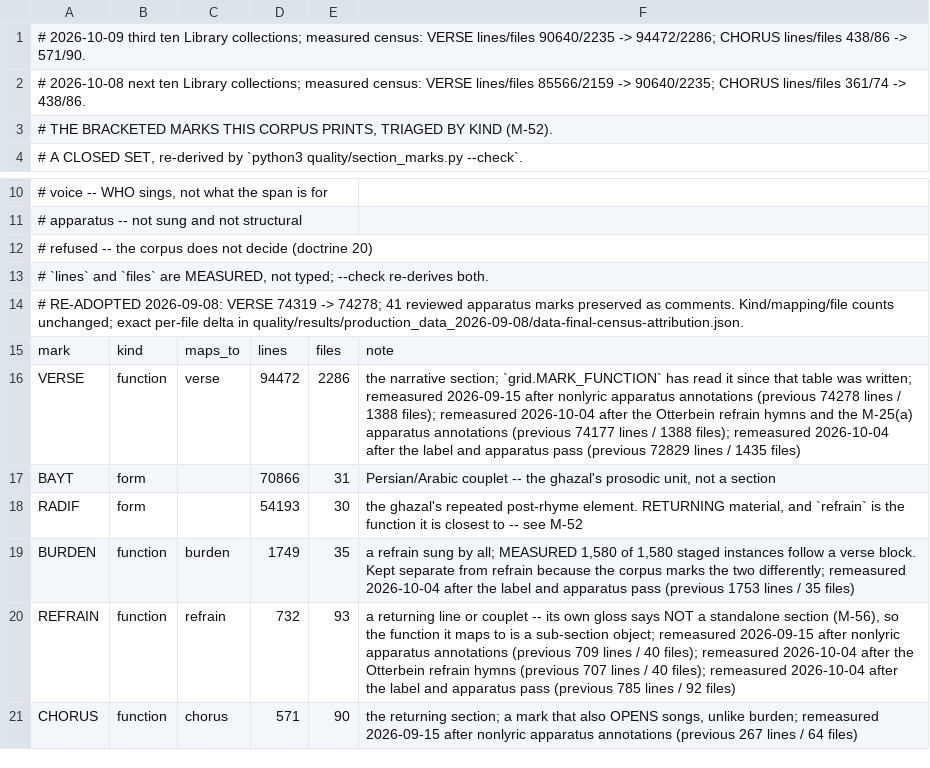
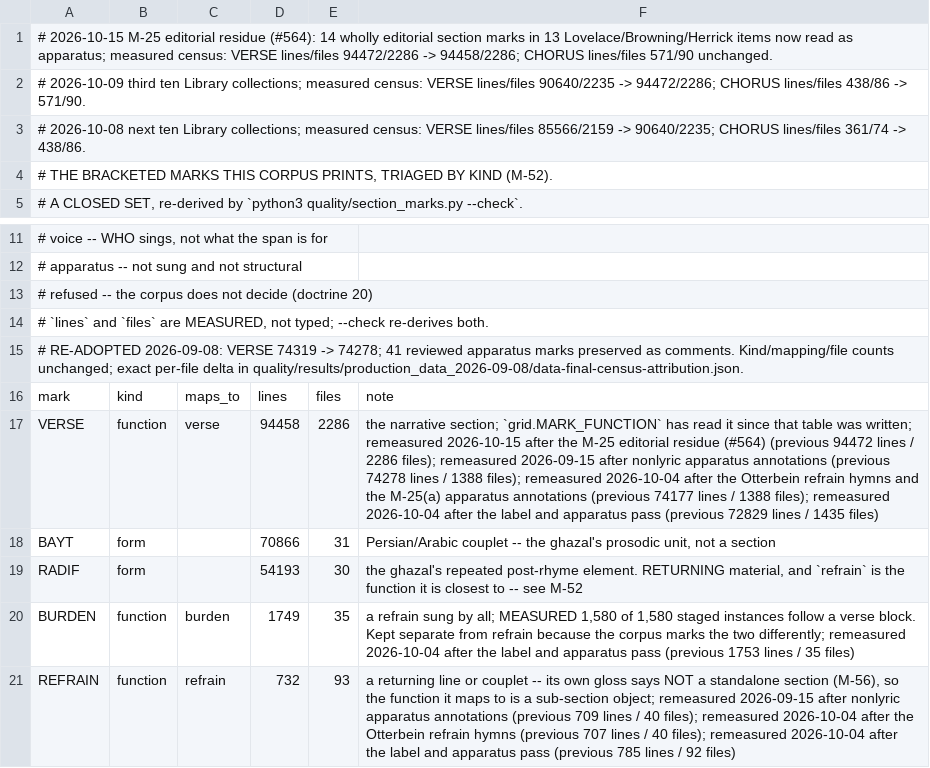
Before and after one commit to WeningerII/CodexMusica, a TSV file: lyric-harness/data/section_marks.tsv, drawn as a sheet; only a part is shown, gaps mark what is left out; the shorter side is filled out with more unchanged rows.

```diff
--- a/lyric-harness/data/section_marks.tsv
+++ b/lyric-harness/data/section_marks.tsv
@@ -1 +1,2 @@
+# 2026-10-15 M-25 editorial residue (#564): 14 wholly editorial section marks in 13 Lovelace/Browning/Herrick items now read as apparatus; measured census: VERSE lines/files 94472/2286 -> 94458/2286; CHORUS lines/files 571/90 unchanged.
 # 2026-10-09 third ten Library collections; measured census: VERSE lines/files 90640/2235 -> 94472/2286; CHORUS lines/files 438/86 -> 571/90.
@@ -15,3 +16,3 @@
 mark	kind	maps_to	lines	files	note
-VERSE	function	verse	94472	2286	the narrative section; `grid.MARK_FUNCTION` has read it since that table was written; remeasured 2026-09-15 after nonlyric apparatus annotations (previous 74278 lines / 1388 files); remeasured 2026-10-04 after the Otterbein refrain hymns and the M-25(a) apparatus annotations (previous 74177 lines / 1388 files); remeasured 2026-10-04 after the label and apparatus pass (previous 72829 lines / 1435 files)
+VERSE	function	verse	94458	2286	the narrative section; `grid.MARK_FUNCTION` has read it since that table was written; remeasured 2026-10-15 after the M-25 editorial residue (#564) (previous 94472 lines / 2286 files); remeasured 2026-09-15 after nonlyric apparatus annotations (previous 74278 lines / 1388 files); remeasured 2026-10-04 after the Otterbein refrain hymns and the M-25(a) apparatus annotations (previous 74177 lines / 1388 files); remeasured 2026-10-04 after the label and apparatus pass (previous 72829 lines / 1435 files)
 BAYT	form		70866	31	Persian/Arabic couplet -- the ghazal's prosodic unit, not a section
```
Also changed, not shown: lyric-harness/data/calibration_manifest.tsv, 22 other files.
